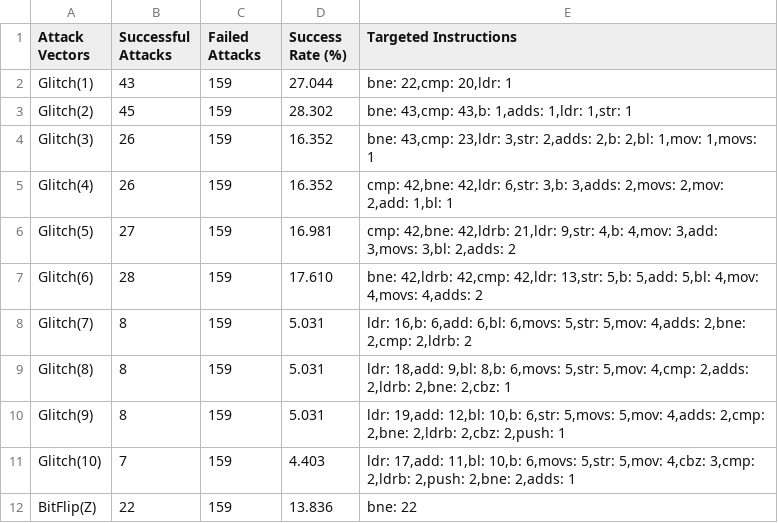
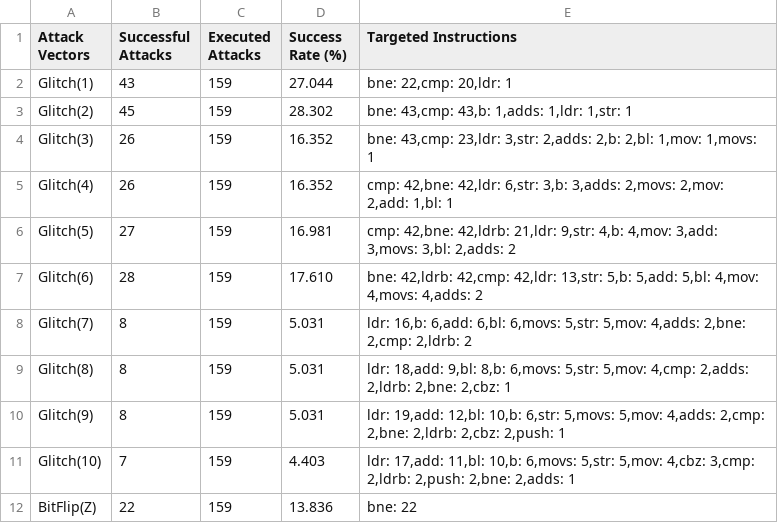
Before and after one commit to simoooong/fault_simulator, a CSV file: data/main.csv, drawn as a sheet.

```diff
--- a/data/main.csv
+++ b/data/main.csv
@@ -1,2 +1,2 @@
-Attack Vectors,Successful Attacks,Failed Attacks,Success Rate (%),Targeted Instructions
+Attack Vectors,Successful Attacks,Executed Attacks,Success Rate (%),Targeted Instructions
 Glitch(1),43,159,27.044,"bne: 22,cmp: 20,ldr: 1"
```
Also changed, not shown: data/main0.csv, data/main1.csv, 9 other files.
